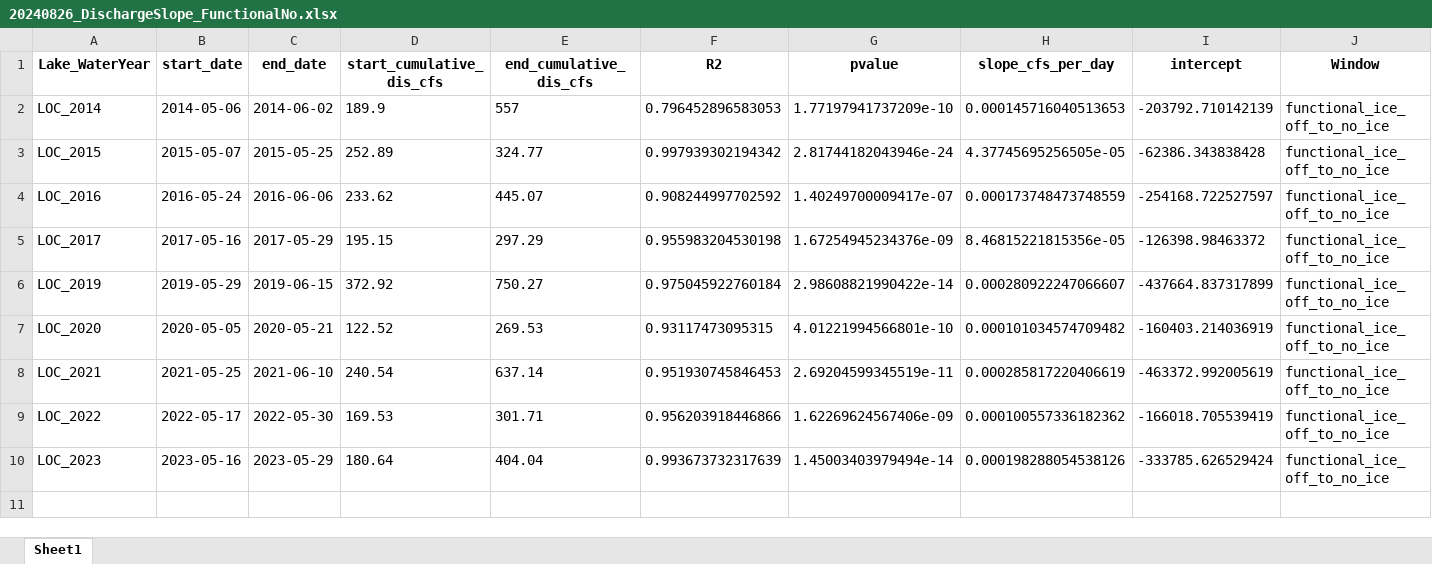
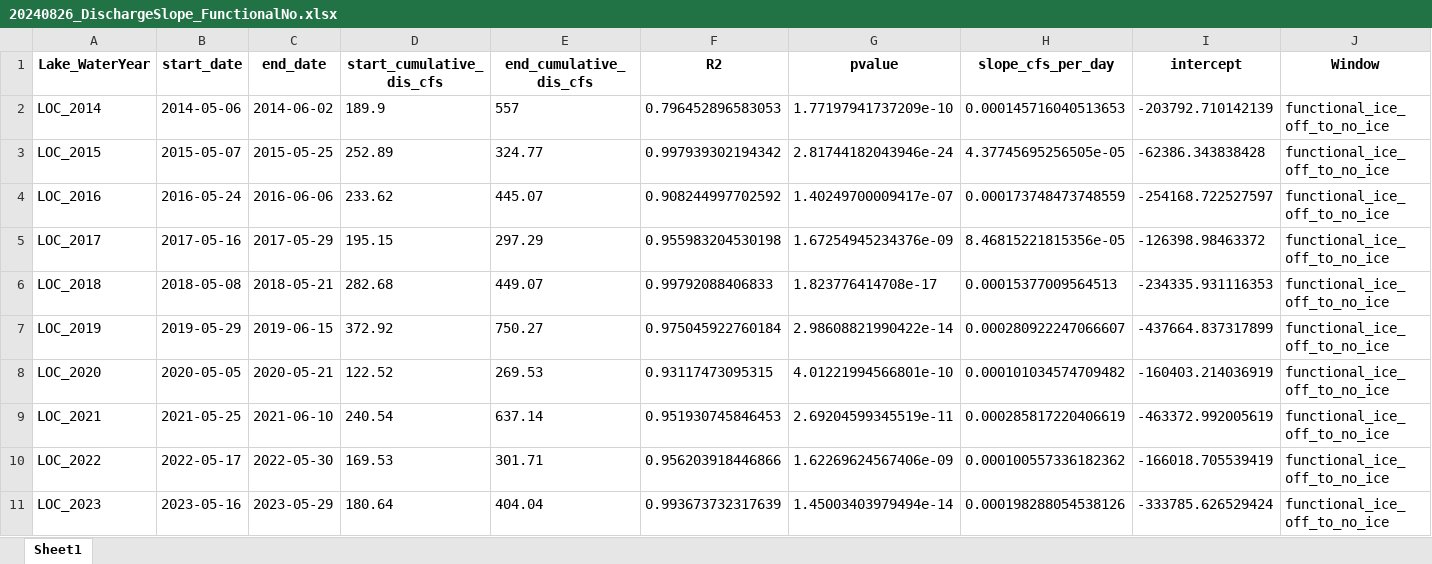
Before and after one commit to bryangager/Ice_Pheno, an Excel workbook: Output_Files/20240826_DischargeSlope_FunctionalNo.xlsx, sheet Sheet1, drawn as a sheet; values as stored, in another font and other column widths than the file's, no borders; the diff names each change by its address in the sheet, - before the commit and + after, or states it on an @@ line.

```diff
--- a/Output_Files/20240826_DischargeSlope_FunctionalNo.xlsx (sheet Sheet1)
+++ b/Output_Files/20240826_DischargeSlope_FunctionalNo.xlsx (sheet Sheet1)
+row 6: LOC_2018 | 2018-05-08 | 2018-05-21 | 282.68 | 449.07 | 0.99792088406833 | 1.823776414708e-17 | 0.00015377009564513 | -234335.931116353 | functional_ice_off_to_no_ice
```
Also changed, not shown: Output_Files/20240826_DischargeSlope_FullFunctional.xlsx, Output_Files/20240826_DischargeSlope_FullNo.xlsx, 4 other files.
